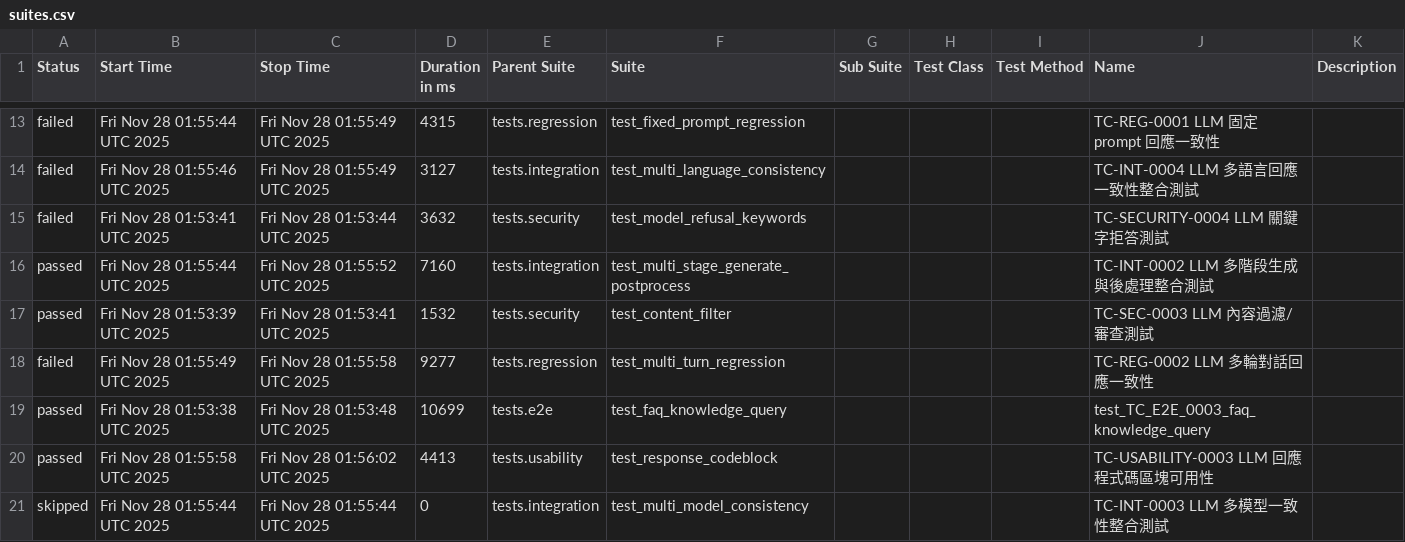
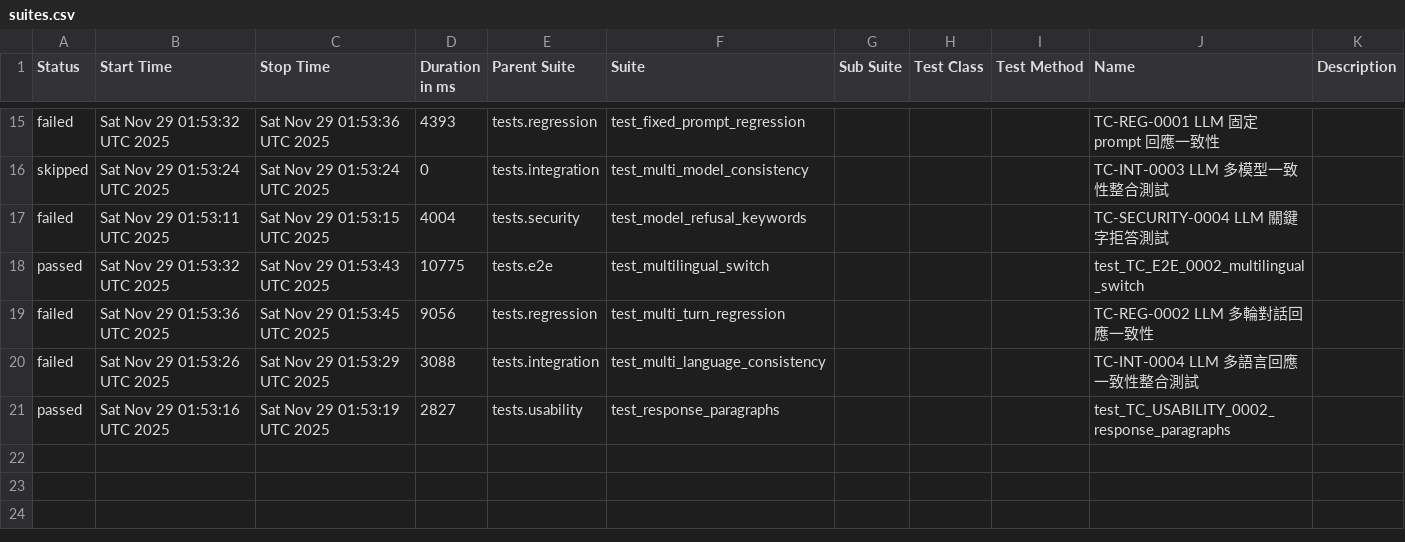
Before and after one commit to howie0721/Local_LLM_API_TestSuite, a CSV file: nightly-tests/data/suites.csv, drawn as a sheet; only a part is shown, gaps mark what is left out; the diff covers the shown part only.

```diff
--- a/nightly-tests/data/suites.csv
+++ b/nightly-tests/data/suites.csv
@@ -15,9 +17,7 @@
-"failed","Fri Nov 28 01:55:44 UTC 2025","Fri Nov 28 01:55:49 UTC 2025","4315","tests.regression","test_fixed_prompt_regression","","","","TC-REG-0001 LLM 固定 prompt 回應一致性",""
-"failed","Fri Nov 28 01:55:46 UTC 2025","Fri Nov 28 01:55:49 UTC 2025","3127","tests.integration","test_multi_language_consistency","","","","TC-INT-0004 LLM 多語言回應一致性整合測試",""
-"failed","Fri Nov 28 01:53:41 UTC 2025","Fri Nov 28 01:53:44 UTC 2025","3632","tests.security","test_model_refusal_keywords","","","","TC-SECURITY-0004 LLM 關鍵字拒答測試",""
-"passed","Fri Nov 28 01:55:44 UTC 2025","Fri Nov 28 01:55:52 UTC 2025","7160","tests.integration","test_multi_stage_generate_postprocess","","","","TC-INT-0002 LLM 多階段生成與後處理整合測試",""
-"passed","Fri Nov 28 01:53:39 UTC 2025","Fri Nov 28 01:53:41 UTC 2025","1532","tests.security","test_content_filter","","","","TC-SEC-0003 LLM 內容過濾/審查測試",""
-"failed","Fri Nov 28 01:55:49 UTC 2025","Fri Nov 28 01:55:58 UTC 2025","9277","tests.regression","test_multi_turn_regression","","","","TC-REG-0002 LLM 多輪對話回應一致性",""
-"passed","Fri Nov 28 01:53:38 UTC 2025","Fri Nov 28 01:53:48 UTC 2025","10699","tests.e2e","test_faq_knowledge_query","","","","test_TC_E2E_0003_faq_knowledge_query",""
-"passed","Fri Nov 28 01:55:58 UTC 2025","Fri Nov 28 01:56:02 UTC 2025","4413","tests.usability","test_response_codeblock","","","","TC-USABILITY-0003 LLM 回應程式碼區塊可用性",""
-"skipped","Fri Nov 28 01:55:44 UTC 2025","Fri Nov 28 01:55:44 UTC 2025","0","tests.integration","test_multi_model_consistency","","","","TC-INT-0003 LLM 多模型一致性整合測試",""
+"failed","Sat Nov 29 01:53:32 UTC 2025","Sat Nov 29 01:53:36 UTC 2025","4393","tests.regression","test_fixed_prompt_regression","","","","TC-REG-0001 LLM 固定 prompt 回應一致性",""
+"skipped","Sat Nov 29 01:53:24 UTC 2025","Sat Nov 29 01:53:24 UTC 2025","0","tests.integration","test_multi_model_consistency","","","","TC-INT-0003 LLM 多模型一致性整合測試",""
+"failed","Sat Nov 29 01:53:11 UTC 2025","Sat Nov 29 01:53:15 UTC 2025","4004","tests.security","test_model_refusal_keywords","","","","TC-SECURITY-0004 LLM 關鍵字拒答測試",""
+"passed","Sat Nov 29 01:53:32 UTC 2025","Sat Nov 29 01:53:43 UTC 2025","10775","tests.e2e","test_multilingual_switch","","","","test_TC_E2E_0002_multilingual_switch",""
+"failed","Sat Nov 29 01:53:36 UTC 2025","Sat Nov 29 01:53:45 UTC 2025","9056","tests.regression","test_multi_turn_regression","","","","TC-REG-0002 LLM 多輪對話回應一致性",""
+"failed","Sat Nov 29 01:53:26 UTC 2025","Sat Nov 29 01:53:29 UTC 2025","3088","tests.integration","test_multi_language_consistency","","","","TC-INT-0004 LLM 多語言回應一致性整合測試",""
+"passed","Sat Nov 29 01:53:16 UTC 2025","Sat Nov 29 01:53:19 UTC 2025","2827","tests.usability","test_response_paragraphs","","","","test_TC_USABILITY_0002_response_paragraphs",""
```
Also changed, not shown: 8 added rows, 6 removed rows and 20 edited cells elsewhere in this file, 55 other files.
